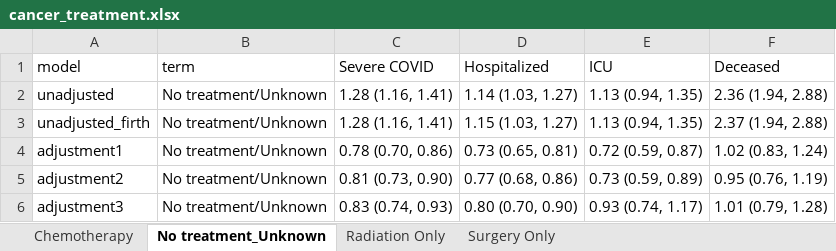
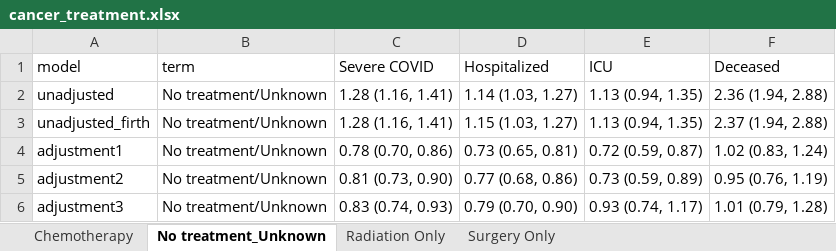
Before and after one commit to umich-cphds/cancer_covid, an Excel workbook: objects/cancer_treatment.xlsx, sheet No treatment_Unknown, drawn as a sheet; values as stored, in another font and other column widths than the file's, no borders; the diff names each change by its address in the sheet, - before the commit and + after, or states it on an @@ line.

```diff
--- a/objects/cancer_treatment.xlsx (sheet No treatment_Unknown)
+++ b/objects/cancer_treatment.xlsx (sheet No treatment_Unknown)
-D6 (Hospitalized): 0.80 (0.70, 0.90)
+D6 (Hospitalized): 0.79 (0.70, 0.90)
```
Also changed, not shown: sheet Chemotherapy, sheet Radiation Only, sheet Surgery Only, objects/cancer_type.xlsx, objects/no_heme_treatment.xlsx, 32 other files.
